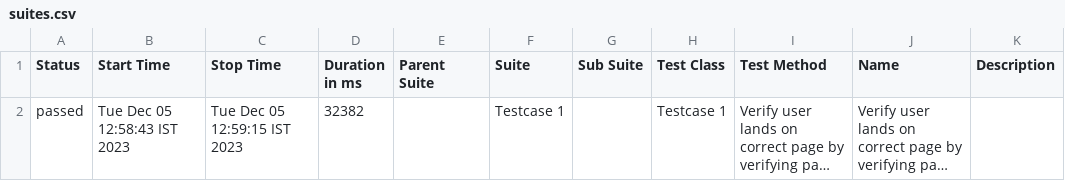
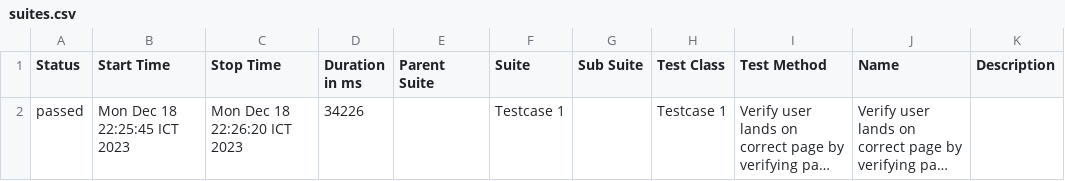
Before and after one commit to kajols-optimus/cypress-demo, a CSV file: allure-report/data/suites.csv, drawn as a sheet; long unchanged cells end in …; the diff names each change by its address in the sheet, - before the commit and + after, or states it on an @@ line.

```diff
--- a/allure-report/data/suites.csv
+++ b/allure-report/data/suites.csv
-B2 (Start Time): Tue Dec 05 12:58:43 IST 2023
+B2 (Start Time): Mon Dec 18 22:25:45 ICT 2023
-C2 (Stop Time): Tue Dec 05 12:59:15 IST 2023
+C2 (Stop Time): Mon Dec 18 22:26:20 ICT 2023
-D2 (Duration in ms): 32382
+D2 (Duration in ms): 34226
```
Also changed, not shown: 44 other files.
